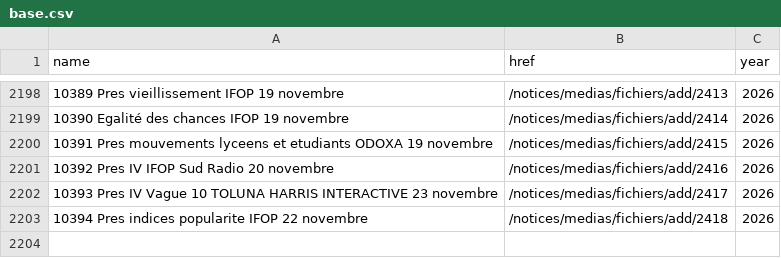
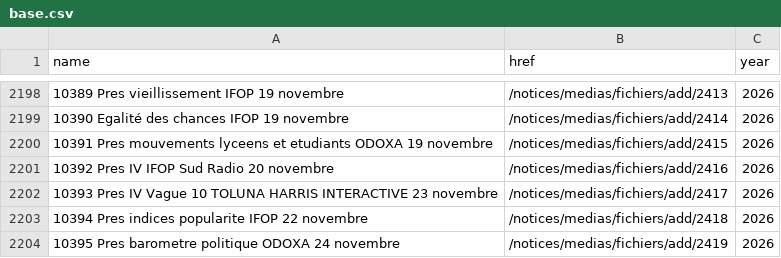
Before and after one commit to nsppolls/sondages-commission-index, a CSV file: base.csv, drawn as a sheet; only a part is shown, gaps mark what is left out; the diff names each change by its address in the sheet, - before the commit and + after, or states it on an @@ line.

```diff
--- a/base.csv
+++ b/base.csv
+row 2204: 10395 Pres barometre politique ODOXA 24 novembre | /notices/medias/fichiers/add/2419 | 2026
```
Also changed, not shown: files.csv, 2 other files.
